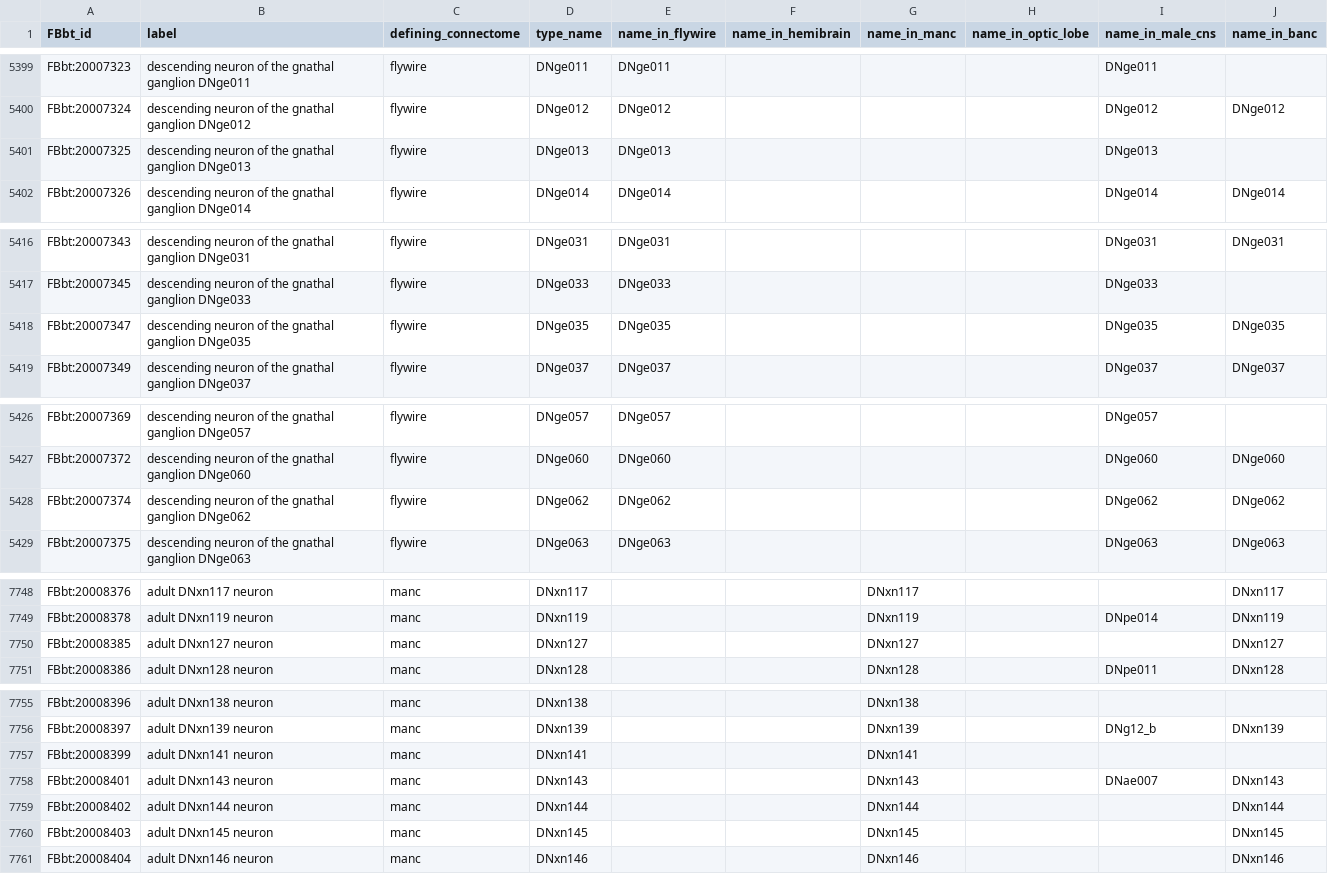
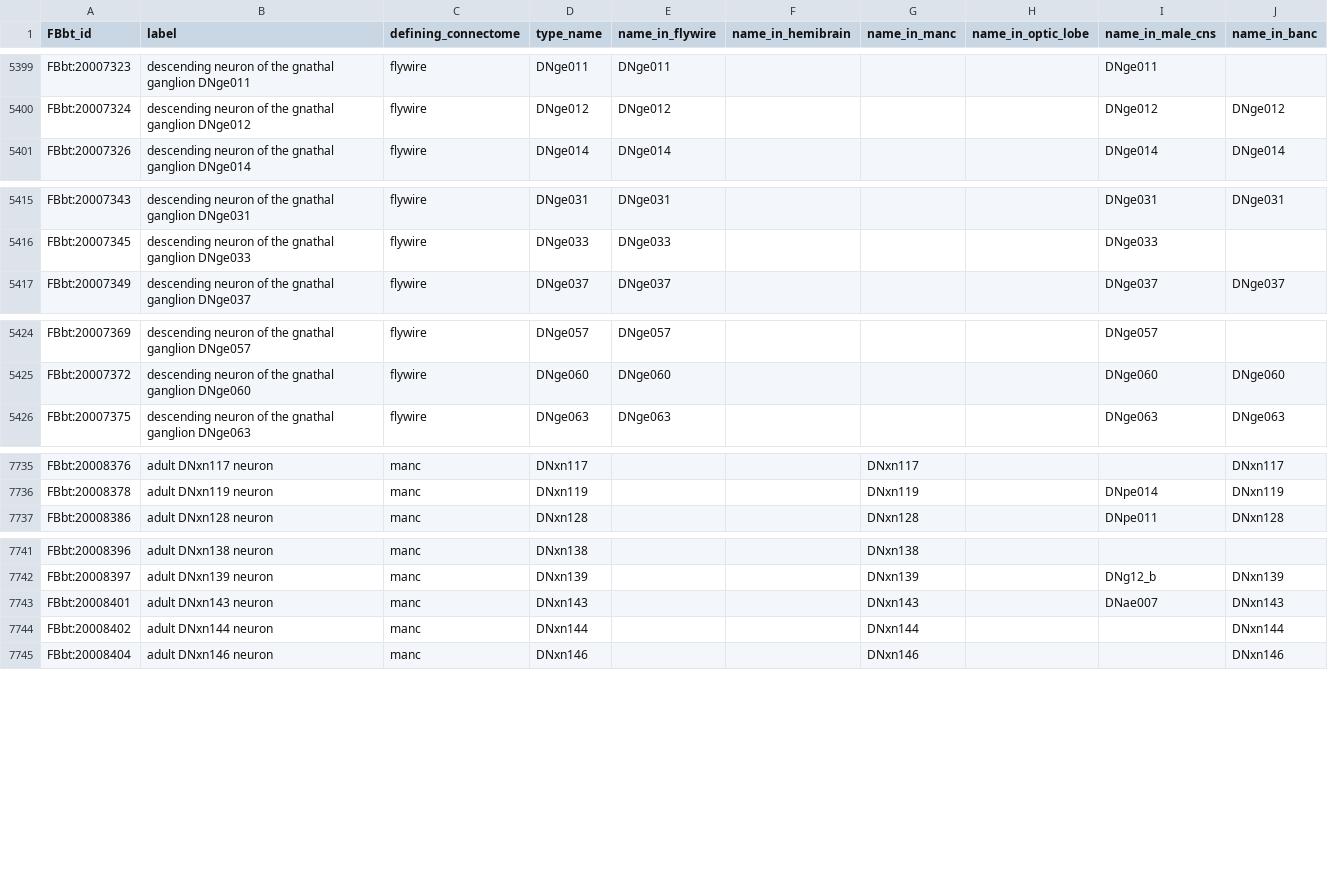
Before and after one commit to FlyBase/drosophila-anatomy-developmental-ontology, a TSV file: src/patterns/robot_template_projects/EM_neurons/registry/EM_neuron_registry.tsv, drawn as a sheet; only a part is shown, gaps mark what is left out; the diff covers the shown part only; the diff names each change by its address in the sheet, - before the commit and + after, or states it on an @@ line.

```diff
--- a/src/patterns/robot_template_projects/EM_neurons/registry/EM_neuron_registry.tsv
+++ b/src/patterns/robot_template_projects/EM_neurons/registry/EM_neuron_registry.tsv
-row 5401: FBbt:20007325 | descending neuron of the gnathal ganglion DNge013 | flywire | DNge013 | DNge013 |  |  |  | DNge013
-row 5418: FBbt:20007347 | descending neuron of the gnathal ganglion DNge035 | flywire | DNge035 | DNge035 |  |  |  | DNge035 | DNge035
-row 5428: FBbt:20007374 | descending neuron of the gnathal ganglion DNge062 | flywire | DNge062 | DNge062 |  |  |  | DNge062 | DNge062
-row 7750: FBbt:20008385 | adult DNxn127 neuron | manc | DNxn127 |  |  | DNxn127 |  |  | DNxn127
-row 7757: FBbt:20008399 | adult DNxn141 neuron | manc | DNxn141 |  |  | DNxn141
-row 7760: FBbt:20008403 | adult DNxn145 neuron | manc | DNxn145 |  |  | DNxn145 |  |  | DNxn145
```
Also changed, not shown: 11 removed rows elsewhere in this file, src/ontology/neuron_symbols.tsv, src/patterns/robot_template_projects/EM_neurons/sources/flywire/FBbt_ID-cell_type.tsv, 6 other files.
